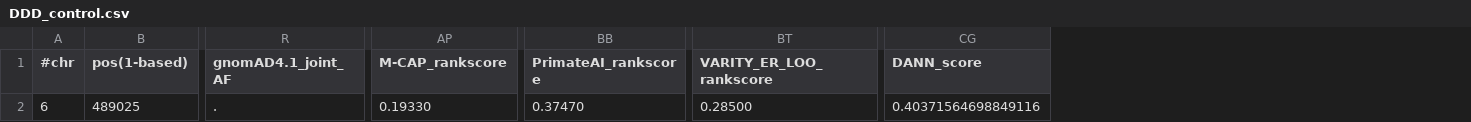
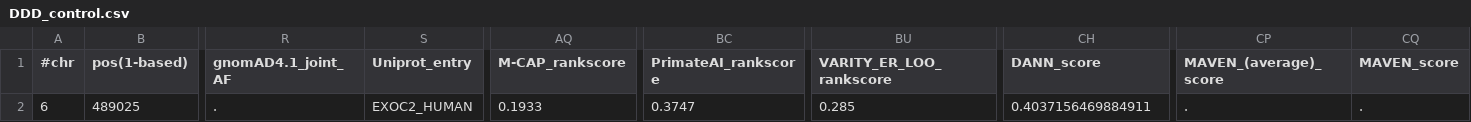
Before and after one commit to ianlee911005/AGCT_Ian_fork, a CSV file: TGCA.V1/data_new/DDD/DDD_control.csv, drawn as a sheet; only a part is shown, gaps mark what is left out; addresses are those after the commit; the diff names each change by its address in the sheet, - before the commit and + after, or states it on an @@ line.

```diff
--- a/TGCA.V1/data_new/DDD/DDD_control.csv
+++ b/TGCA.V1/data_new/DDD/DDD_control.csv
+column S (Uniprot_entry), row 2: EXOC2_HUMAN
+column CP (MAVEN_(average)_score), row 2: .
+column CQ (MAVEN_score), row 2: .
-AQ2 (M-CAP_rankscore): 0.19330
+AQ2 (M-CAP_rankscore): 0.1933
-BC2 (PrimateAI_rankscore): 0.37470
+BC2 (PrimateAI_rankscore): 0.3747
-BU2 (VARITY_ER_LOO_rankscore): 0.28500
+BU2 (VARITY_ER_LOO_rankscore): 0.285
-CH2 (DANN_score): 0.40371564698849116
+CH2 (DANN_score): 0.4037156469884911
```
Also changed, not shown: TGCA.V1/data_new/CHD/CHD_control.csv, TGCA.V1/data_new/DDD/DDD_case.csv, 11 other files.
